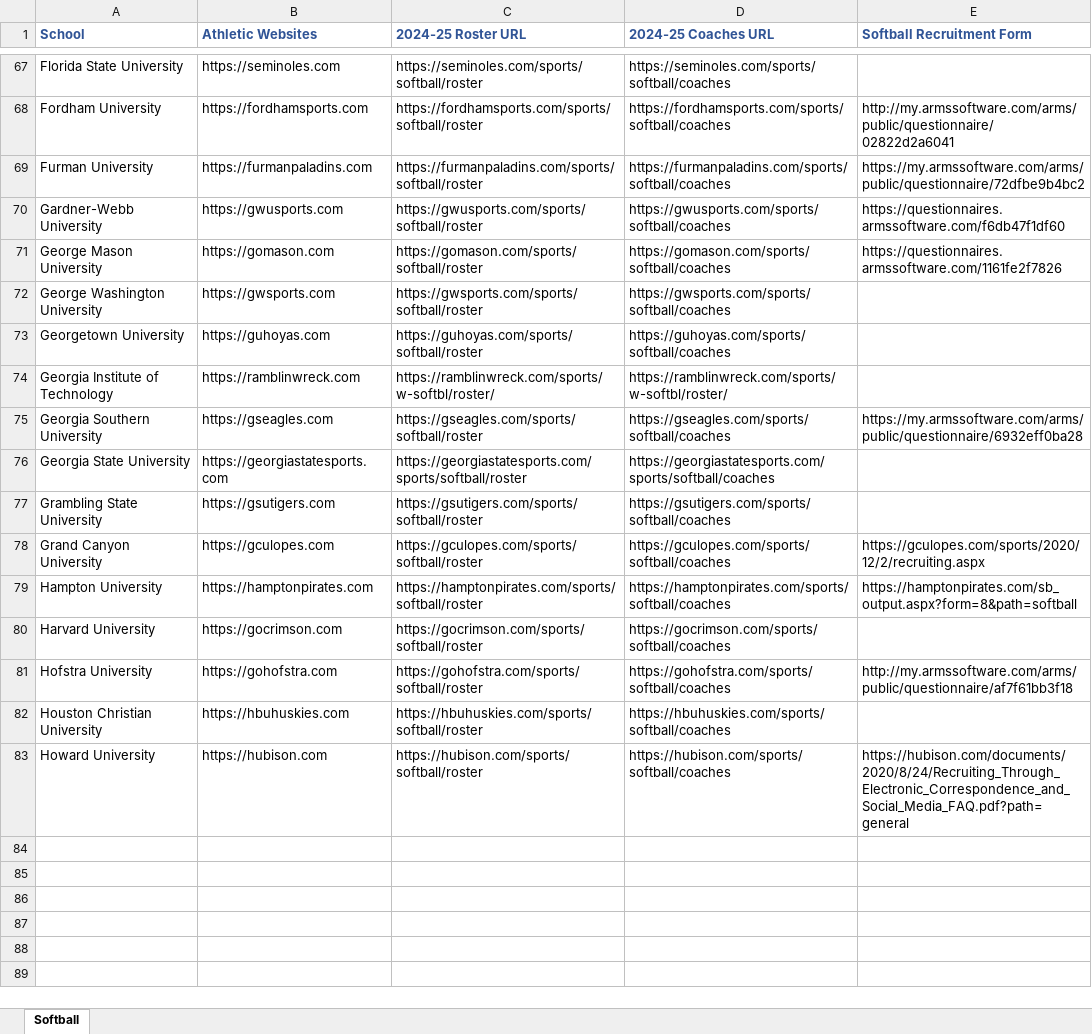
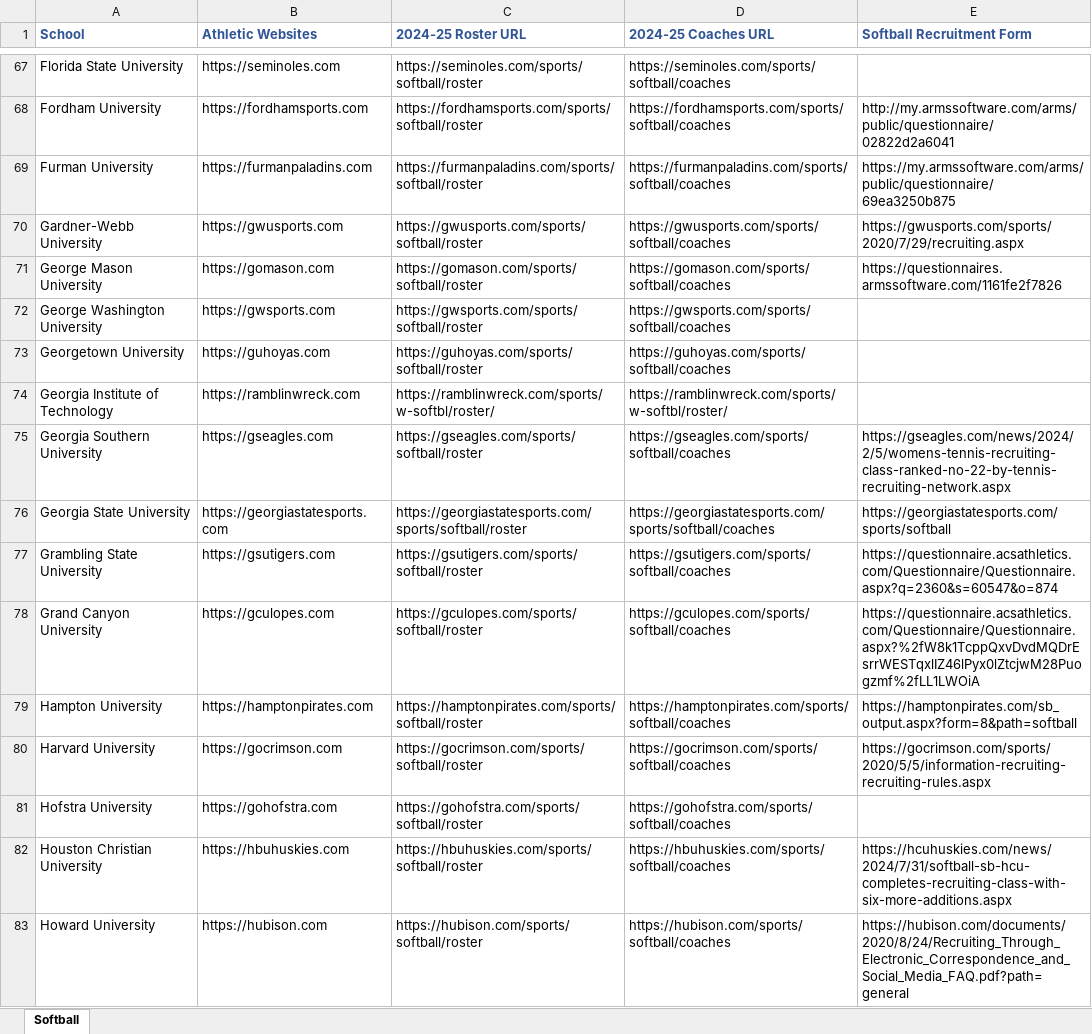
Before and after one commit to karamsafarli/car_product_scraper, an Excel workbook: sports_data.xlsx, sheet Softball, drawn as a sheet; only a part is shown, gaps mark what is left out; values as stored, in another font and other column widths than the file's, no borders; the diff covers the shown part only; the diff names each change by its address in the sheet, - before the commit and + after, or states it on an @@ line.

```diff
--- a/sports_data.xlsx (sheet Softball)
+++ b/sports_data.xlsx (sheet Softball)
-E69 (Softball Recruitment Form): https://my.armssoftware.com/arms/public/questionnaire/72dfbe9b4bc2
+E69 (Softball Recruitment Form): https://my.armssoftware.com/arms/public/questionnaire/69ea3250b875
-E70 (Softball Recruitment Form): https://questionnaires.armssoftware.com/f6db47f1df60
+E70 (Softball Recruitment Form): https://gwusports.com/sports/2020/7/29/recruiting.aspx
-E75 (Softball Recruitment Form): https://my.armssoftware.com/arms/public/questionnaire/6932eff0ba28
+E75 (Softball Recruitment Form): https://gseagles.com/news/2024/2/5/womens-tennis-recruiting-class-ranked-no-22-by-tennis-recruiting-network.aspx
-E76 (Softball Recruitment Form): (empty)
+E76 (Softball Recruitment Form): https://georgiastatesports.com/sports/softball
-E77 (Softball Recruitment Form): (empty)
+E77 (Softball Recruitment Form): https://questionnaire.acsathletics.com/Questionnaire/Questionnaire.aspx?q=2360&s=60547&o=874
-E78 (Softball Recruitment Form): https://gculopes.com/sports/2020/12/2/recruiting.aspx
+E78 (Softball Recruitment Form): https://questionnaire.acsathletics.com/Questionnaire/Questionnaire.aspx?%2fW8k1TcppQxvDvdMQDrEsrrWESTqxlIZ46lPyx0lZtcjwM28Puogzmf%2fLL1LWOiA
-E80 (Softball Recruitment Form): (empty)
+E80 (Softball Recruitment Form): https://gocrimson.com/sports/2020/5/5/information-recruiting-recruiting-rules.aspx
-E81 (Softball Recruitment Form): http://my.armssoftware.com/arms/public/questionnaire/af7f61bb3f18
+E81 (Softball Recruitment Form): (empty)
-E82 (Softball Recruitment Form): (empty)
+E82 (Softball Recruitment Form): https://hcuhuskies.com/news/2024/7/31/softball-sb-hcu-completes-recruiting-class-with-six-more-additions.aspx
```
Also changed, not shown: 58 added rows and 7 edited cells elsewhere in this sheet, 2 other files.
